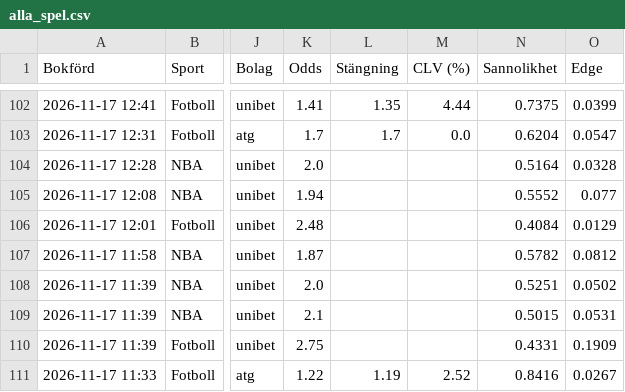
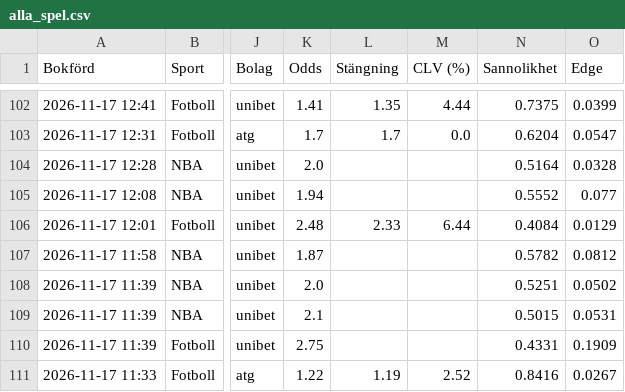
Before and after one commit to FatFockFrank888/propsbot, a CSV file: site/csv/alla_spel.csv, drawn as a sheet; only a part is shown, gaps mark what is left out; the diff names each change by its address in the sheet, - before the commit and + after, or states it on an @@ line.

```diff
--- a/site/csv/alla_spel.csv
+++ b/site/csv/alla_spel.csv
-L106 (Stängning): (empty)
+L106 (Stängning): 2.33
-M106 (CLV (%)): (empty)
+M106 (CLV (%)): 6.44
```
Also changed, not shown: site/csv/fotboll.csv, site/csv/sammanfattning.csv, 31 other files.
